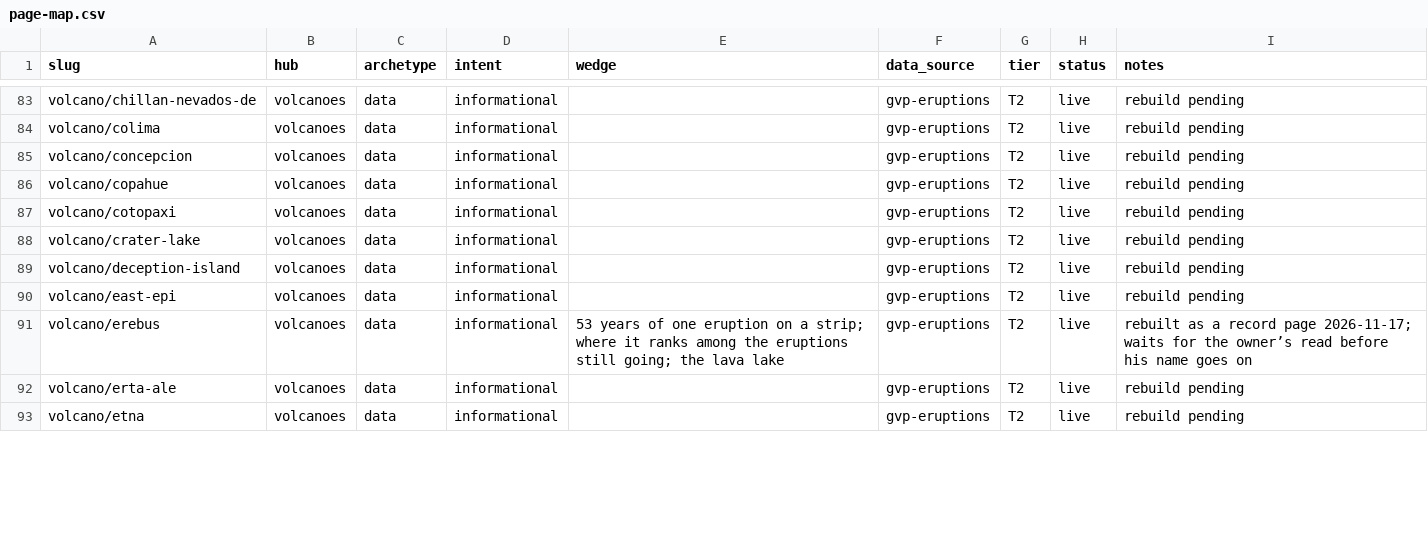
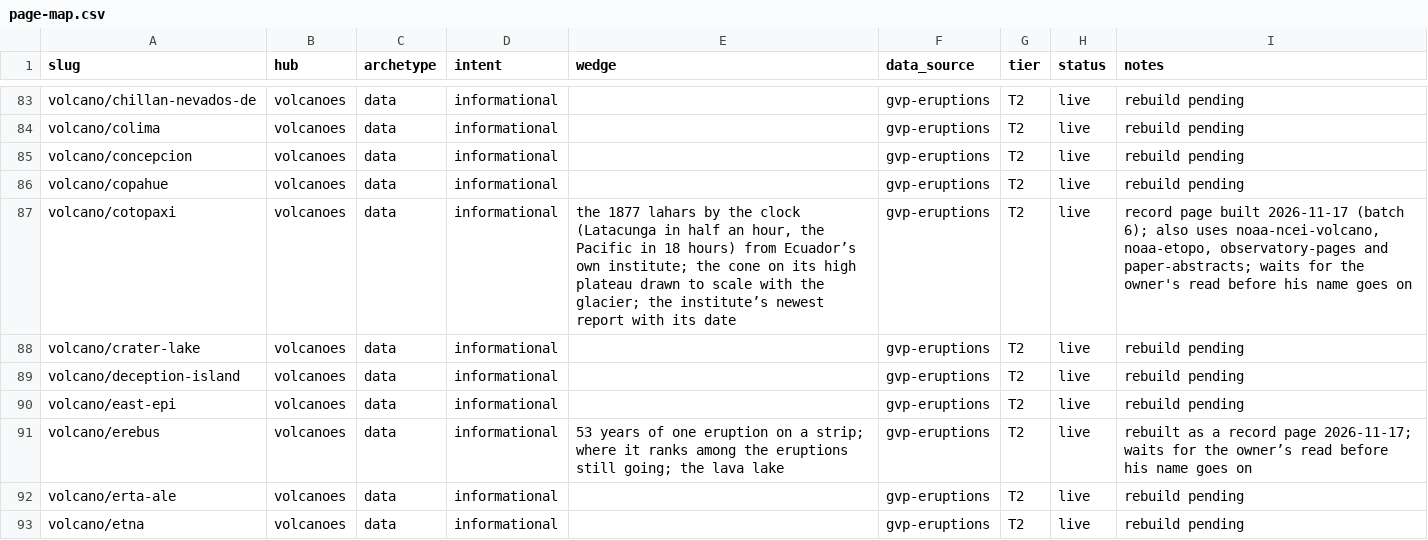
Before and after one commit to Mapstor/volcanoatlas, a CSV file: research/page-map.csv, drawn as a sheet; only a part is shown, gaps mark what is left out.

```diff
--- a/research/page-map.csv
+++ b/research/page-map.csv
@@ -86,3 +86,3 @@ volcano/concepcion,volcanoes,data,informational,,gvp-eruptions,T2,live,rebuild p
 volcano/copahue,volcanoes,data,informational,,gvp-eruptions,T2,live,rebuild pending
-volcano/cotopaxi,volcanoes,data,informational,,gvp-eruptions,T2,live,rebuild pending
+volcano/cotopaxi,volcanoes,data,informational,"the 1877 lahars by the clock (Latacunga in half an hour, the Pacific in 18 hours) from Ecuador’s own institute; the cone on its high plateau drawn to scale with the glacier; the institute’s newest report with its date",gvp-eruptions,T2,live,"record page built 2026-11-17 (batch 6); also uses noaa-ncei-volcano, noaa-etopo, observatory-pages and paper-abstracts; waits for the owner's read before his name goes on"
 volcano/crater-lake,volcanoes,data,informational,,gvp-eruptions,T2,live,rebuild pending
```
Also changed, not shown: research/data-sources.csv, 5 other files.
